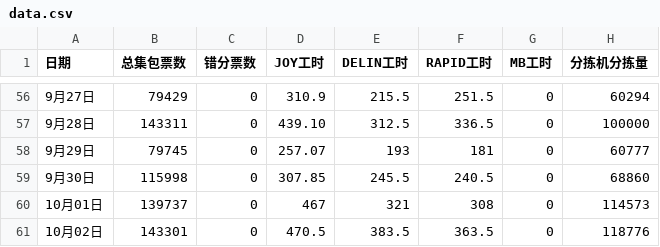
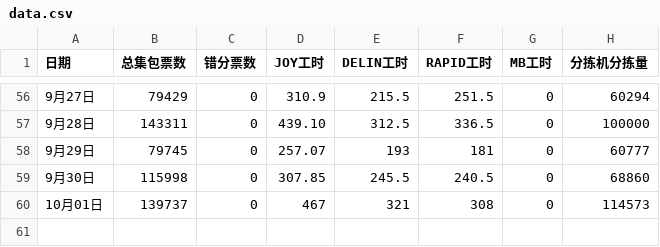
Before and after one commit to peijin0405/gofo_eff_viz, a CSV file: data.csv, drawn as a sheet; only a part is shown, gaps mark what is left out; the diff names each change by its address in the sheet, - before the commit and + after, or states it on an @@ line.

Commit message:
Update data.csv

```diff
--- a/data.csv
+++ b/data.csv
-row 61: 10月02日 | 143301 | 0 | 470.5 | 383.5 | 363.5 | 0 | 118776
```
